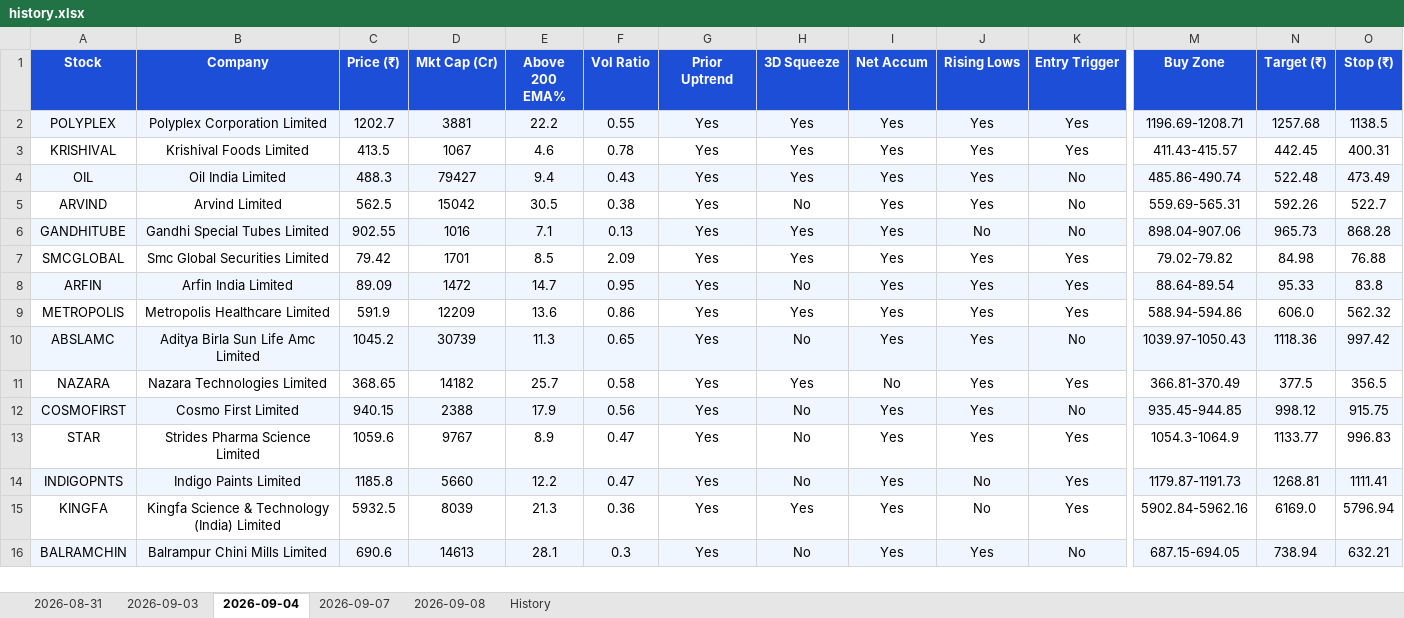
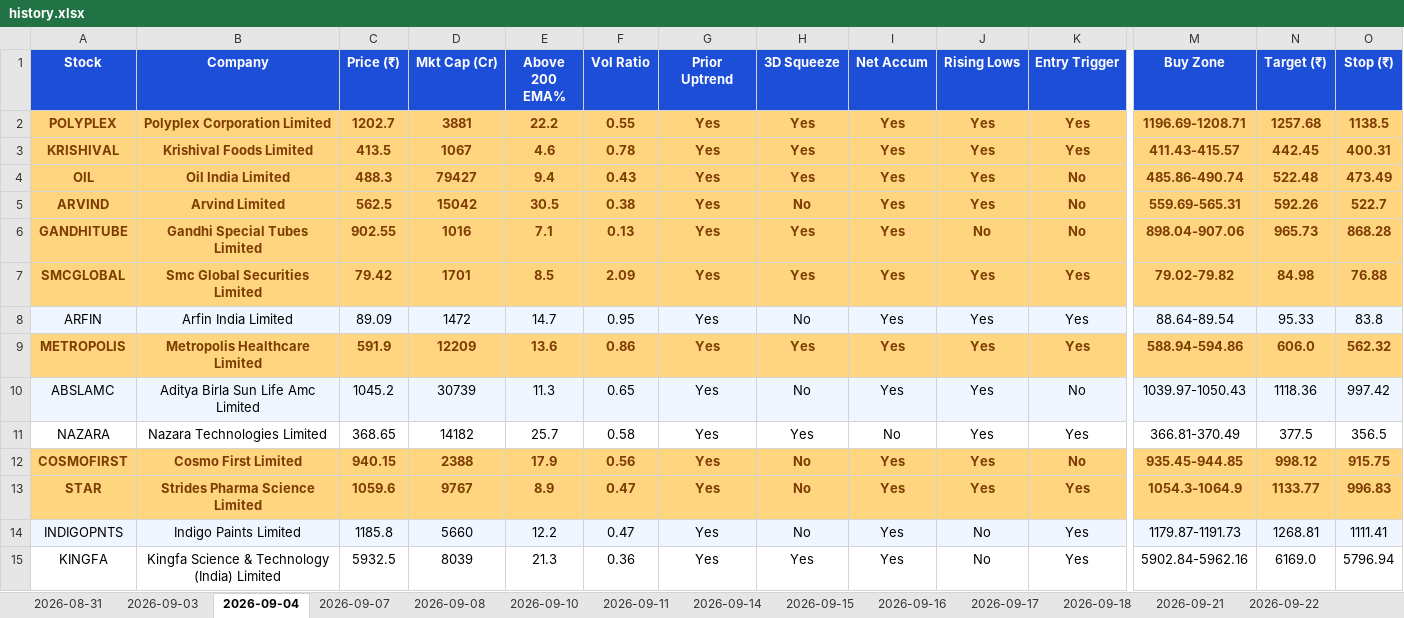
Before and after one commit to sushilray11/My_Project, an Excel workbook: Project_Up/history.xlsx, sheet 2026-09-04, drawn as a sheet; only a part is shown, gaps mark what is left out; the shorter side is filled out with more unchanged rows; values as stored, in another font and other column widths than the file's, no borders; the diff covers the shown part only; the diff names each change by its address in the sheet, - before the commit and + after, or states it on an @@ line.

```diff
--- a/Project_Up/history.xlsx (sheet 2026-09-04)
+++ b/Project_Up/history.xlsx (sheet 2026-09-04)
+sheet tab: 2026-09-10
+sheet tab: 2026-09-11
+sheet tab: 2026-09-14
+sheet tab: 2026-09-15
+sheet tab: 2026-09-16
+sheet tab: 2026-09-17
+sheet tab: 2026-09-18
+sheet tab: 2026-09-21
+sheet tab: 2026-09-22
-A2:K7 bold: off
+A2:K7 bold: on
-A2:O7 text colour: black
+A2:O7 text colour: #7D3C00
-A2:K2 fill: #EFF6FF
+A2:K2 fill: #FFD580
-M2:O7 bold: off
+M2:O7 bold: on
-M2:O2 fill: #EFF6FF
+M2:O2 fill: #FFD580
-A3:K3 fill: none
+A3:K3 fill: #FFD580
-M3:O3 fill: none
+M3:O3 fill: #FFD580
-A4:K4 fill: #EFF6FF
+A4:K4 fill: #FFD580
-M4:O4 fill: #EFF6FF
+M4:O4 fill: #FFD580
-A5:K5 fill: none
+A5:K5 fill: #FFD580
-M5:O5 fill: none
+M5:O5 fill: #FFD580
-A6:K6 fill: #EFF6FF
+A6:K6 fill: #FFD580
-M6:O6 fill: #EFF6FF
+M6:O6 fill: #FFD580
-A7:K7 fill: none
+A7:K7 fill: #FFD580
-M7:O7 fill: none
+M7:O7 fill: #FFD580
@@ A9:K9 fill: none → #FFD580, bold: off → on @@
-A9:O9 text colour: black
+A9:O9 text colour: #7D3C00
@@ M9:O9 fill: none → #FFD580, bold: off → on @@
-A12:K13 bold: off
+A12:K13 bold: on
-A12:O13 text colour: black
+A12:O13 text colour: #7D3C00
-A12:K12 fill: #EFF6FF
+A12:K12 fill: #FFD580
-M12:O13 bold: off
+M12:O13 bold: on
-M12:O12 fill: #EFF6FF
+M12:O12 fill: #FFD580
-A13:K13 fill: none
+A13:K13 fill: #FFD580
-M13:O13 fill: none
+M13:O13 fill: #FFD580
```
Also changed, not shown: cell formats elsewhere in this sheet, sheet 2026-09-03, sheet 2026-09-08, sheet 2026-09-07, sheet History, sheet 2026-08-31, other sheet tabs, Analysis/exports/consolidated_history.xlsx, Analysis/exports/screener_master.xlsx, 12 other files.
